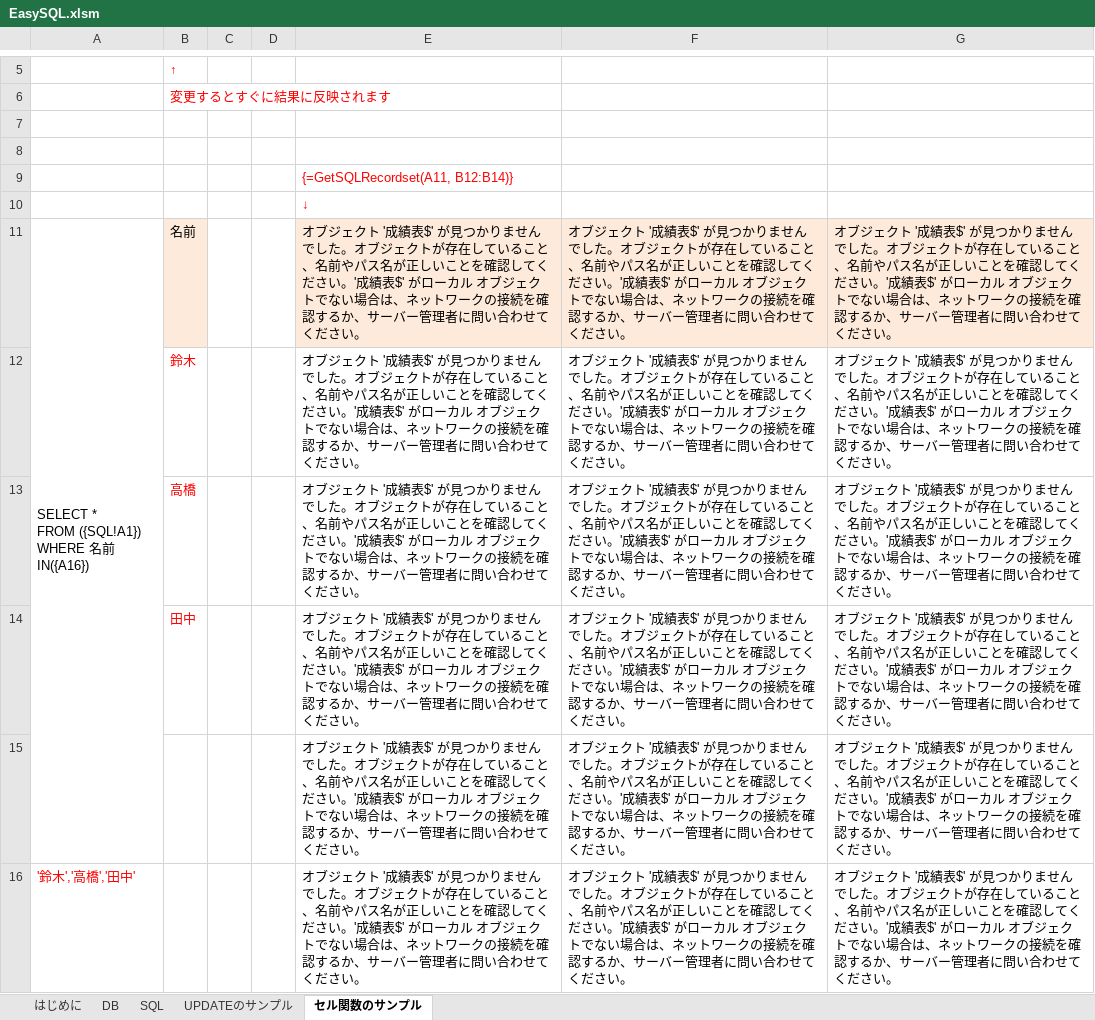
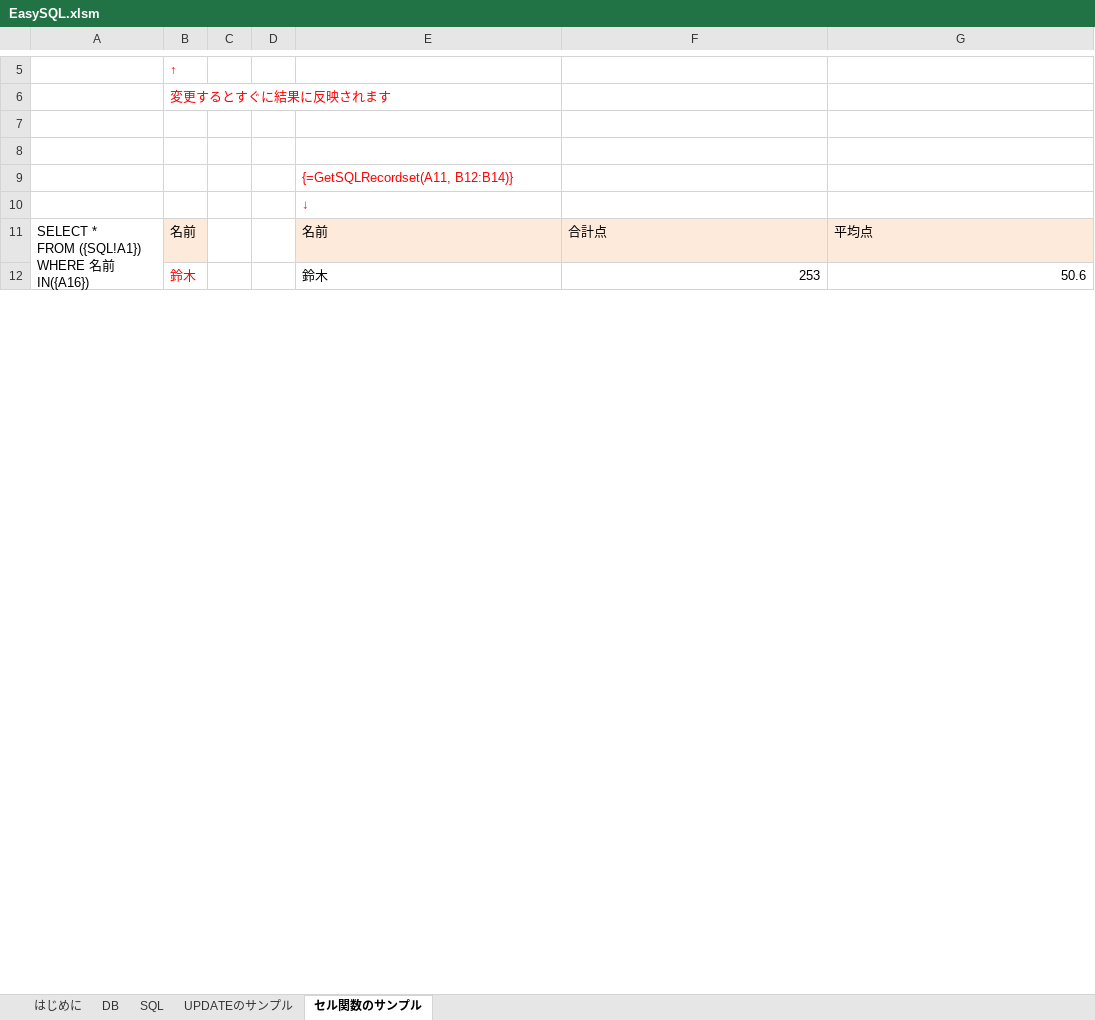
Before and after one commit to takanaweb5/EasySQL, an Excel workbook: EasySQL.xlsm, sheet セル関数のサンプル, drawn as a sheet; only a part is shown, gaps mark what is left out; values as stored, in another font and other column widths than the file's, no borders; charts and pictures not drawn; removed rows and columns are numbered as before the commit, all else as after; the diff covers the shown part only; the diff names each change by its address in the sheet, - before the commit and + after, or states it on an @@ line.

Commit message:
軽微な修正

```diff
--- a/EasySQL.xlsm (sheet セル関数のサンプル)
+++ b/EasySQL.xlsm (sheet セル関数のサンプル)
-E11: オブジェクト '成績表$' が見つかりませんでした。オブジェクトが存在していること、名前やパス名が正しいことを確認してください。'成績表$' がローカル オブジェクトでない場合は、ネットワークの接続を確認するか、サーバー管理者に問い合わせてください。
+E11: 名前
-F11: オブジェクト '成績表$' が見つかりませんでした。オブジェクトが存在していること、名前やパス名が正しいことを確認してください。'成績表$' がローカル オブジェクトでない場合は、ネットワークの接続を確認するか、サーバー管理者に問い合わせてください。
+F11: 合計点
-G11: オブジェクト '成績表$' が見つかりませんでした。オブジェクトが存在していること、名前やパス名が正しいことを確認してください。'成績表$' がローカル オブジェクトでない場合は、ネットワークの接続を確認するか、サーバー管理者に問い合わせてください。
+G11: 平均点
-row 12:  | 鈴木 |  |  | オブジェクト '成績表$' が見つかりませんでした。オブジェクトが存在していること、名前やパス名が正しいことを確認してください。'成績表$' がローカル オブジェクトでない場合は、ネットワークの接続を確認するか、サーバー管理者に問い合わせてください。 | オブジェクト '成績表$' が見つかりませんでした。オブジェクトが存在していること、名前やパス名が正しいことを確認してください。'成績表$' がローカル オブジェクトでない場合は、ネットワークの接続を確認するか、サーバー管理者に問い合わせてください。 | オブジェクト '成績表$' が見つかりませんでした。オブジェクトが存在していること、名前やパス名が正しいことを確認してください。'成績表$' がローカル オブジェクトでない場合は、ネットワークの接続を確認するか、サーバー管理者に問い合わせてください。
-row 13:  | 高橋 |  |  | オブジェクト '成績表$' が見つかりませんでした。オブジェクトが存在していること、名前やパス名が正しいことを確認してください。'成績表$' がローカル オブジェクトでない場合は、ネットワークの接続を確認するか、サーバー管理者に問い合わせてください。 | オブジェクト '成績表$' が見つかりませんでした。オブジェクトが存在していること、名前やパス名が正しいことを確認してください。'成績表$' がローカル オブジェクトでない場合は、ネットワークの接続を確認するか、サーバー管理者に問い合わせてください。 | オブジェクト '成績表$' が見つかりませんでした。オブジェクトが存在していること、名前やパス名が正しいことを確認してください。'成績表$' がローカル オブジェクトでない場合は、ネットワークの接続を確認するか、サーバー管理者に問い合わせてください。
-row 14:  | 田中 |  |  | オブジェクト '成績表$' が見つかりませんでした。オブジェクトが存在していること、名前やパス名が正しいことを確認してください。'成績表$' がローカル オブジェクトでない場合は、ネットワークの接続を確認するか、サーバー管理者に問い合わせてください。 | オブジェクト '成績表$' が見つかりませんでした。オブジェクトが存在していること、名前やパス名が正しいことを確認してください。'成績表$' がローカル オブジェクトでない場合は、ネットワークの接続を確認するか、サーバー管理者に問い合わせてください。 | オブジェクト '成績表$' が見つかりませんでした。オブジェクトが存在していること、名前やパス名が正しいことを確認してください。'成績表$' がローカル オブジェクトでない場合は、ネットワークの接続を確認するか、サーバー管理者に問い合わせてください。
-row 15:  |  |  |  | オブジェクト '成績表$' が見つかりませんでした。オブジェクトが存在していること、名前やパス名が正しいことを確認してください。'成績表$' がローカル オブジェクトでない場合は、ネットワークの接続を確認するか、サーバー管理者に問い合わせてください。 | オブジェクト '成績表$' が見つかりませんでした。オブジェクトが存在していること、名前やパス名が正しいことを確認してください。'成績表$' がローカル オブジェクトでない場合は、ネットワークの接続を確認するか、サーバー管理者に問い合わせてください。 | オブジェクト '成績表$' が見つかりませんでした。オブジェクトが存在していること、名前やパス名が正しいことを確認してください。'成績表$' がローカル オブジェクトでない場合は、ネットワークの接続を確認するか、サーバー管理者に問い合わせてください。
-row 16: '鈴木','高橋','田中' |  |  |  | オブジェクト '成績表$' が見つかりませんでした。オブジェクトが存在していること、名前やパス名が正しいことを確認してください。'成績表$' がローカル オブジェクトでない場合は、ネットワークの接続を確認するか、サーバー管理者に問い合わせてください。 | オブジェクト '成績表$' が見つかりませんでした。オブジェクトが存在していること、名前やパス名が正しいことを確認してください。'成績表$' がローカル オブジェクトでない場合は、ネットワークの接続を確認するか、サーバー管理者に問い合わせてください。 | オブジェクト '成績表$' が見つかりませんでした。オブジェクトが存在していること、名前やパス名が正しいことを確認してください。'成績表$' がローカル オブジェクトでない場合は、ネットワークの接続を確認するか、サーバー管理者に問い合わせてください。
+row 12:  | 鈴木 |  |  | 鈴木 | 253 | 50.6
```
Also changed, not shown: 6 added rows, 2 removed rows and 2 edited cells elsewhere in this sheet.
